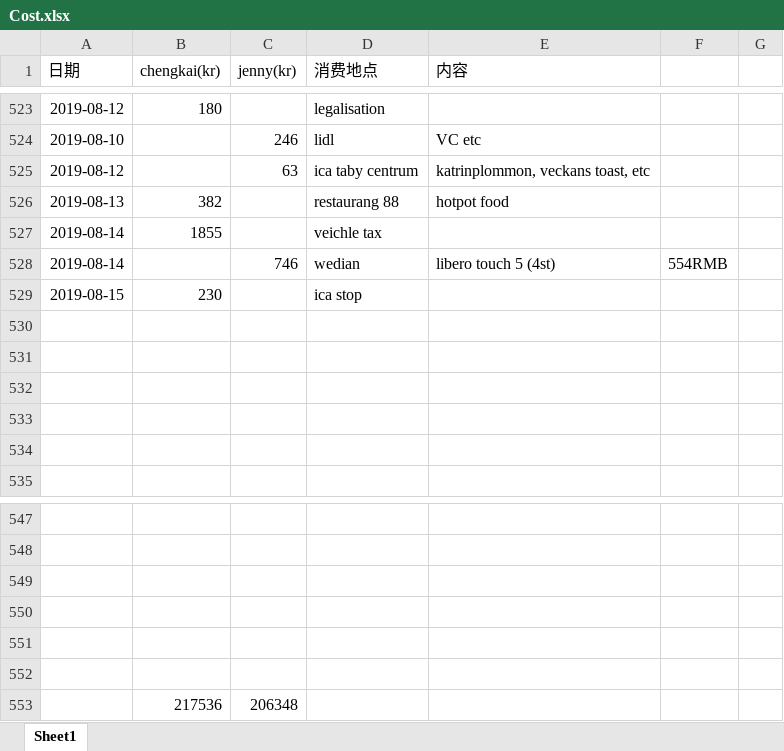
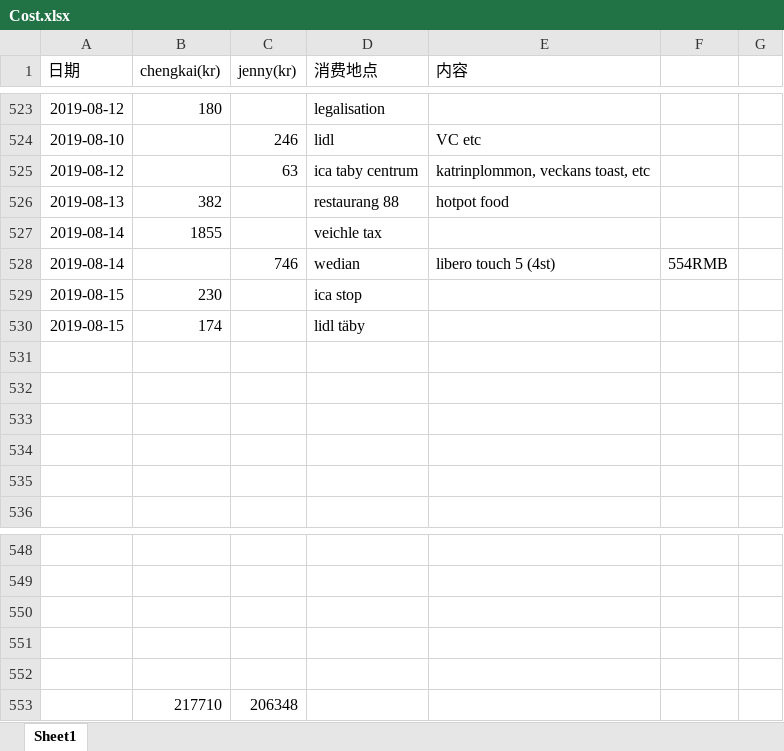
Before and after one commit to yanhuanwang/cost, an Excel workbook: Cost.xlsx, sheet Sheet1, drawn as a sheet; only a part is shown, gaps mark what is left out; values as stored, in another font and other column widths than the file's, no borders; conditional formats not drawn; removed rows and columns are numbered as before the commit, all else as after; the diff names each change by its address in the sheet, - before the commit and + after, or states it on an @@ line.

Commit message:
20190816

```diff
--- a/Cost.xlsx (sheet Sheet1)
+++ b/Cost.xlsx (sheet Sheet1)
+row 530: 2019-08-15 | 174 |  | lidl täby
-row 553: (empty)
+row 553:  | 217710 | 206348
-row 553:  | 217536 | 206348
```
